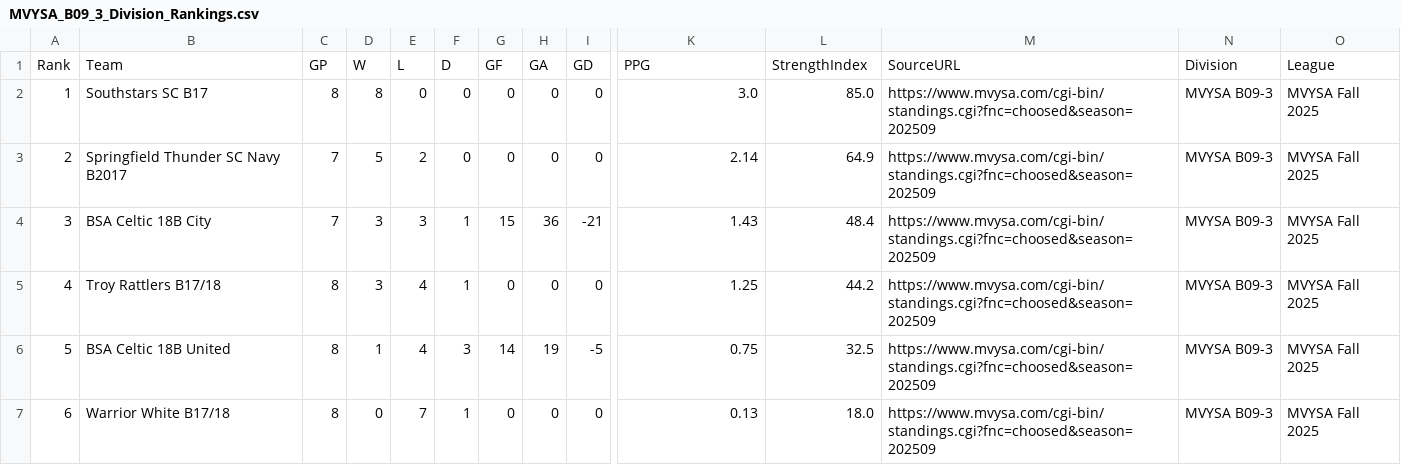
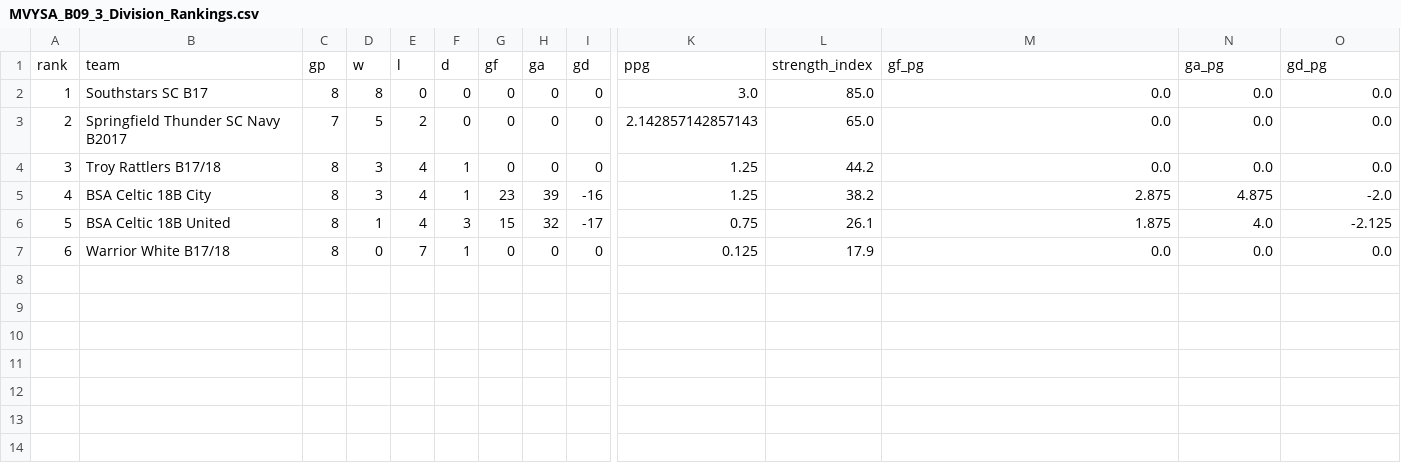
Before and after one commit to LivingRiskyCo/dsx-tracker, a CSV file: MVYSA_B09_3_Division_Rankings.csv, drawn as a sheet; only a part is shown, gaps mark what is left out; removed rows and columns are numbered as before the commit, all else as after; rows hold the shown columns only; the diff names each change by its address in the sheet, - before the commit and + after, or states it on an @@ line.

Commit message:
Update MVYSA B09-3 with real game scores from website - BSA Celtic 18B City: 3-4-1 record, 23-39 goals, #4 of 6 (38.2 SI) - BSA Celtic 18B United: 1-4-3 record, 15-32 goals, #5 of 6 (26.1 SI) - Updated division standings with actual game results from MVYSA website - More accurate strength indices based on real performance data - BSA Celtic City stronger than United in division play

```diff
--- a/MVYSA_B09_3_Division_Rankings.csv
+++ b/MVYSA_B09_3_Division_Rankings.csv
-row 1: Rank | Team | GP | W | L | D | GF | GA | GD | PPG | StrengthIndex | SourceURL | Division | League
+row 1: rank | team | gp | w | l | d | gf | ga | gd | ppg | strength_index | gf_pg | ga_pg | gd_pg
-M2:M4: https://www.mvysa.com/cgi-bin/standings.cgi?fnc=choosed&season=202509
+M2:M4: 0.0
-N2:N4: MVYSA B09-3
+N2:N4: 0.0
-O2:O4: MVYSA Fall 2025
+O2:O4: 0.0
-K3: 2.14
+K3: 2.142857142857143
-L3: 64.9
+L3: 65.0
-B4: BSA Celtic 18B City
+B4: Troy Rattlers B17/18
-C4: 7
+C4: 8
-E4: 3
+E4: 4
-G4: 15
+G4: 0
-H4: 36
+H4: 0
-I4: -21
+I4: 0
-K4: 1.43
+K4: 1.25
-L4: 48.4
+L4: 44.2
-B5: Troy Rattlers B17/18
+B5: BSA Celtic 18B City
-G5: 0
+G5: 23
-H5: 0
+H5: 39
-I5: 0
+I5: -16
-L5: 44.2
+L5: 38.2
-M5: https://www.mvysa.com/cgi-bin/standings.cgi?fnc=choosed&season=202509
+M5: 2.875
-N5: MVYSA B09-3
+N5: 4.875
-O5: MVYSA Fall 2025
+O5: -2.0
-G6: 14
+G6: 15
-H6: 19
+H6: 32
-I6: -5
+I6: -17
-L6: 32.5
+L6: 26.1
-M6: https://www.mvysa.com/cgi-bin/standings.cgi?fnc=choosed&season=202509
+M6: 1.875
-N6: MVYSA B09-3
+N6: 4.0
-O6: MVYSA Fall 2025
+O6: -2.125
-K7: 0.13
+K7: 0.125
-L7: 18.0
+L7: 17.9
-M7: https://www.mvysa.com/cgi-bin/standings.cgi?fnc=choosed&season=202509
+M7: 0.0
-N7: MVYSA B09-3
+N7: 0.0
-O7: MVYSA Fall 2025
+O7: 0.0
```
Also changed, not shown: 1 other file.
